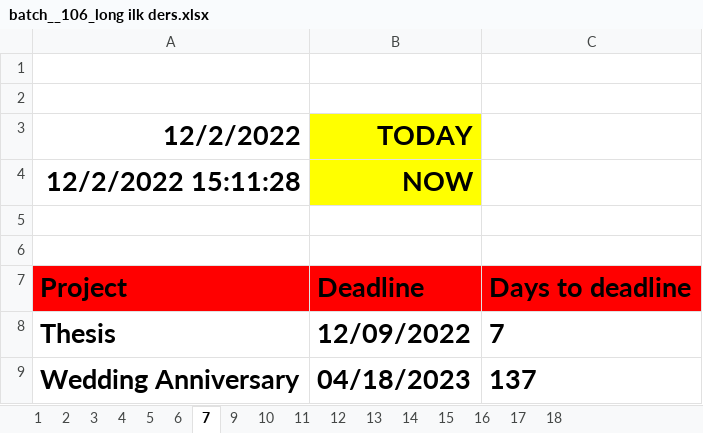
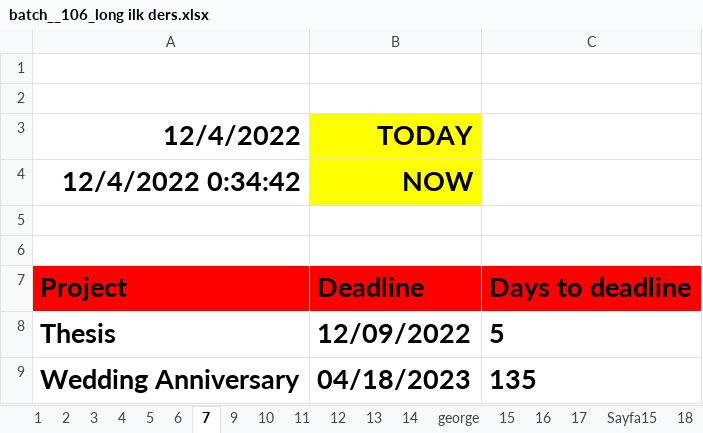
Before and after one commit to SefaYusuf/Google-Sheets-Lessons, an Excel workbook: batch__106_long ilk ders.xlsx, sheet 7, drawn as a sheet; values as stored, in another font and other column widths than the file's, no borders; charts and pictures not drawn; the diff names each change by its address in the sheet, - before the commit and + after, or states it on an @@ line.

Commit message:
Google Sheets Final

```diff
--- a/batch__106_long ilk ders.xlsx (sheet 7)
+++ b/batch__106_long ilk ders.xlsx (sheet 7)
+sheet tab: george
+sheet tab: Sayfa15
-A3: 12/2/2022
+A3: 12/4/2022
-A4 (12/4/2022): 12/2/2022 15:11:28
+A4 (12/4/2022): 12/4/2022 0:34:42
-C8: 7
+C8: 5
-C9: 137
+C9: 135
```
Also changed, not shown: sheet 18, sheet 15, sheet 17, sheet 10, sheet 9, sheet 16, 1 more sheet, other sheet tabs, formulas that keep their value, charts or pictures, 5 other files.
